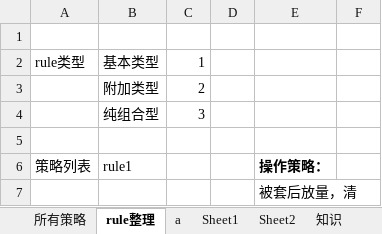
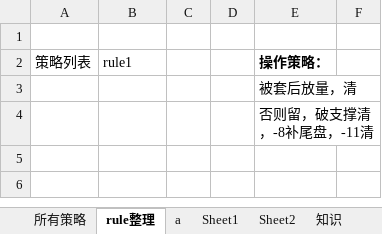
Before and after one commit to lugarnett/Auto_alarm_2, an Excel workbook: ruleLib/ruleLib0720.xlsx, sheet rule整理, drawn as a sheet; only a part is shown; the shorter side is filled out with more unchanged rows; values as stored, in another font and other column widths than the file's, no borders; the diff names each change by its address in the sheet, - before the commit and + after, or states it on an @@ line.

```diff
--- a/ruleLib/ruleLib0720.xlsx (sheet rule整理)
+++ b/ruleLib/ruleLib0720.xlsx (sheet rule整理)
-row 2: rule类型 | 基本类型 | 1
-row 3:  | 附加类型 | 2
-row 4:  | 纯组合型 | 3
-row 5: (empty)
```
Also changed, not shown: sheet a, other sheet tabs, 2 other files.
